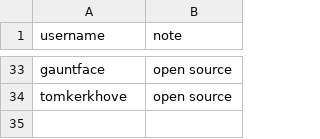
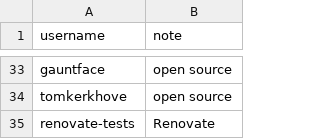
Before and after one commit to rarkins/free, a CSV file: list.csv, drawn as a sheet; only a part is shown, gaps mark what is left out; the diff names each change by its address in the sheet, - before the commit and + after, or states it on an @@ line.

Commit message:
Add @renovate-tests

```diff
--- a/list.csv
+++ b/list.csv
+row 35: renovate-tests | Renovate
```
